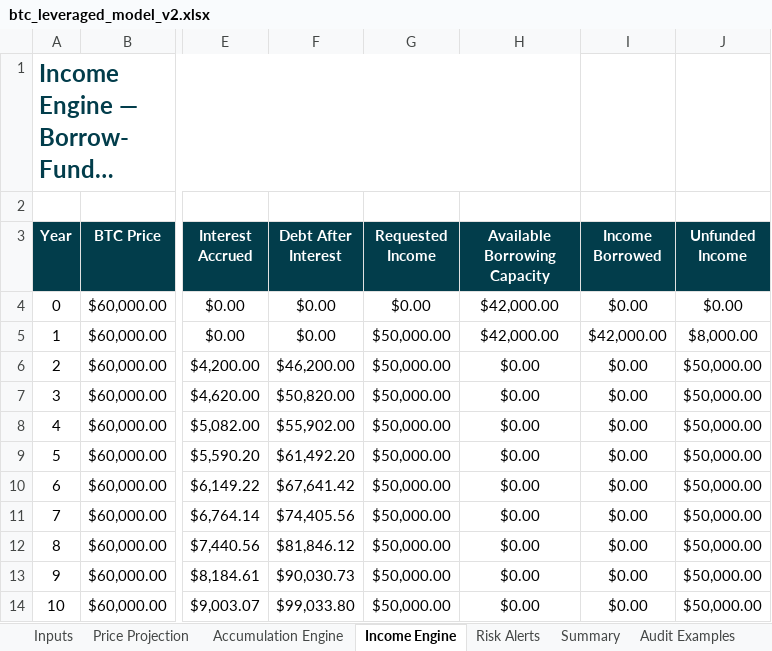
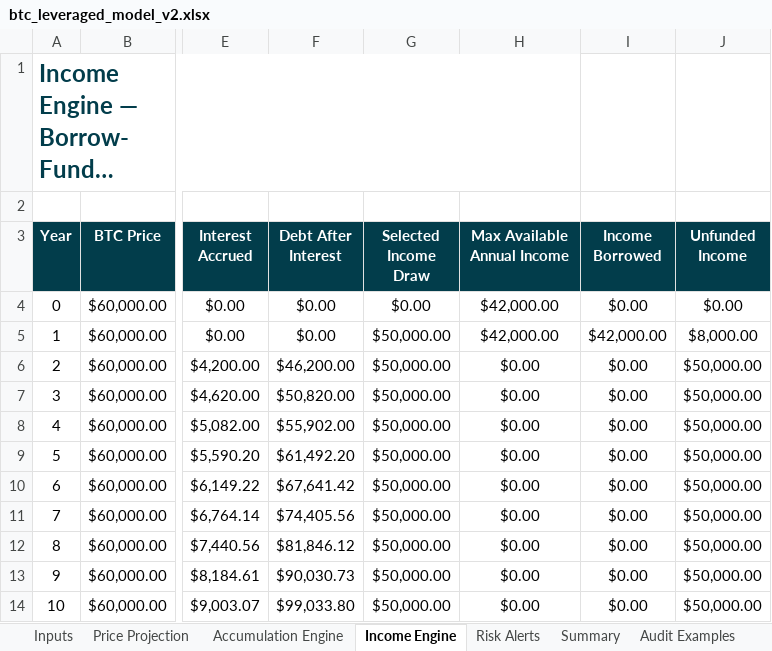
Before and after one commit to zartyblartfast/btc-gear, an Excel workbook: btc_leveraged_model_v2.xlsx, sheet Income Engine, drawn as a sheet; only a part is shown, gaps mark what is left out; long unchanged cells end in …; values as stored, in another font and other column widths than the file's, no borders; the diff names each change by its address in the sheet, - before the commit and + after, or states it on an @@ line.

Commit message:
fix: clarify income draw capacity
- Rename income target to selected annual income draw
- Add max available annual income to inputs and engine output labels
- Update v2 spec, tests, and generated workbook

```diff
--- a/btc_leveraged_model_v2.xlsx (sheet Income Engine)
+++ b/btc_leveraged_model_v2.xlsx (sheet Income Engine)
-G3: Requested Income
+G3: Selected Income Draw
-H3: Available Borrowing Capacity
+H3: Max Available Annual Income
```
Also changed, not shown: sheet Inputs, sheet Summary, 7 other files.
